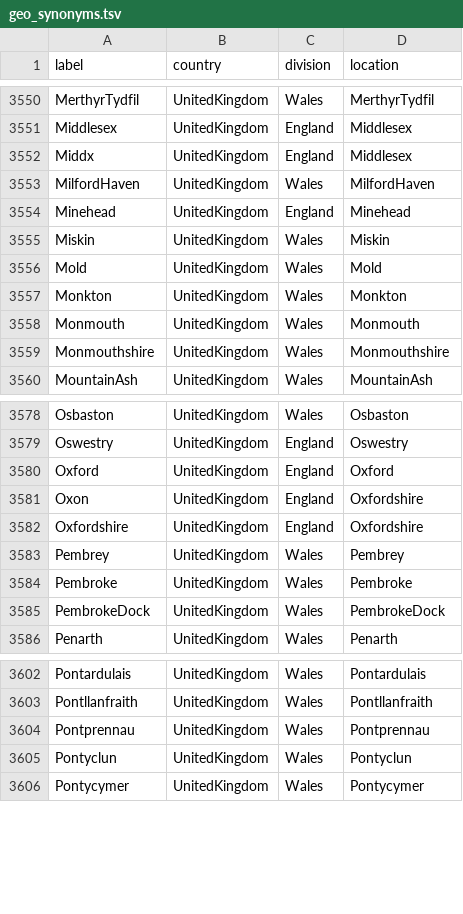
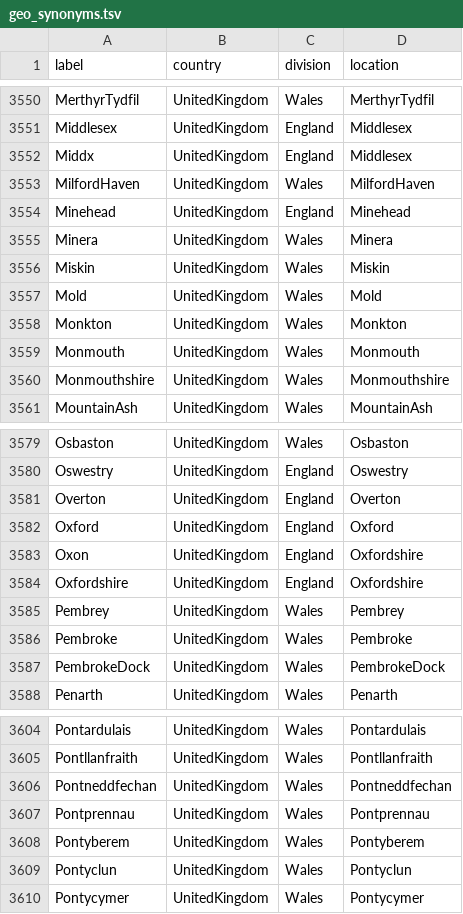
Before and after one commit to nextstrain/fauna, a TSV file: source-data/geo_synonyms.tsv, drawn as a sheet; only a part is shown, gaps mark what is left out.

Commit message:
Updated flu_fix_location_label, geo_synonyms and special handling of EVTL and DE-DHSS strain names

```diff
--- a/source-data/geo_synonyms.tsv
+++ b/source-data/geo_synonyms.tsv
@@ -3554,2 +3554,3 @@ MilfordHaven	UnitedKingdom	Wales	MilfordHaven
 Minehead	UnitedKingdom	England	Minehead
+Minera	UnitedKingdom	Wales	Minera
 Miskin	UnitedKingdom	Wales	Miskin
@@ -3579,2 +3580,3 @@ Osbaston	UnitedKingdom	Wales	Osbaston
 Oswestry	UnitedKingdom	England	Oswestry
+Overton	UnitedKingdom	England	Overton
 Oxford	UnitedKingdom	England	Oxford
@@ -3603,3 +3605,5 @@ Pontardulais	UnitedKingdom	Wales	Pontardulais
 Pontllanfraith	UnitedKingdom	Wales	Pontllanfraith
+Pontneddfechan	UnitedKingdom	Wales	Pontneddfechan
 Pontprennau	UnitedKingdom	Wales	Pontprennau
+Pontyberem	UnitedKingdom	Wales	Pontyberem
 Pontyclun	UnitedKingdom	Wales	Pontyclun
```
Also changed, not shown: source-data/flu_fix_location_label.tsv, 1 other file.
